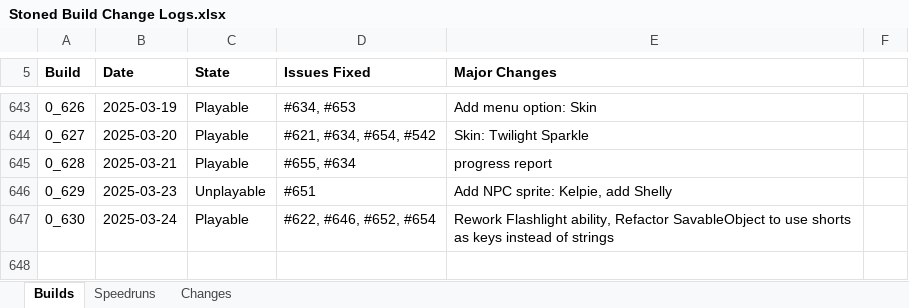
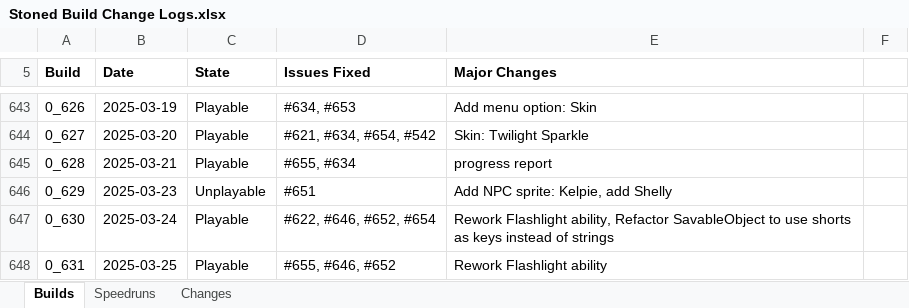
Before and after one commit to shieldgenerator7/Stonicorn, an Excel workbook: Docs/Stoned Build Change Logs.xlsx, sheet Builds, drawn as a sheet; only a part is shown, gaps mark what is left out; values as stored, in another font and other column widths than the file's, no borders; conditional formats not drawn; the diff names each change by its address in the sheet, - before the commit and + after, or states it on an @@ line.

Commit message:
Build 0.631

```diff
--- a/Docs/Stoned Build Change Logs.xlsx (sheet Builds)
+++ b/Docs/Stoned Build Change Logs.xlsx (sheet Builds)
+row 648: 0_631 | 2025-03-25 | Playable | #655, #646, #652 | Rework Flashlight ability
```
Also changed, not shown: 2 other files.
